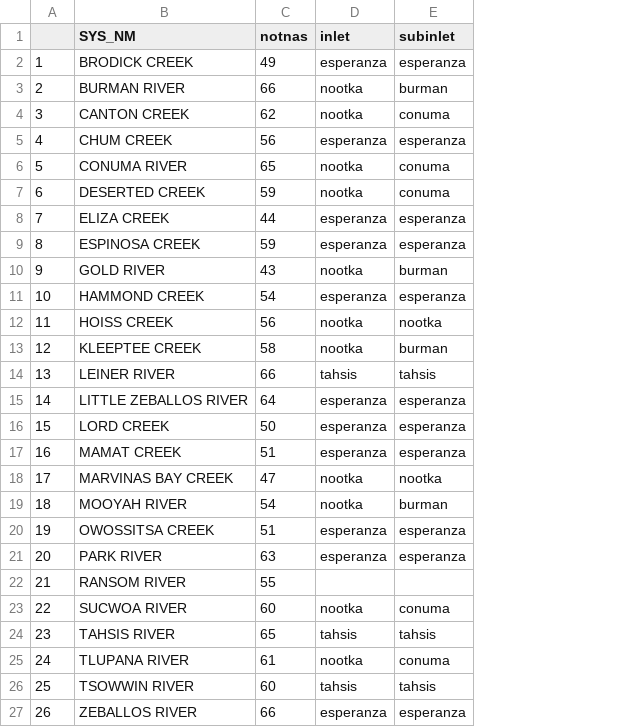
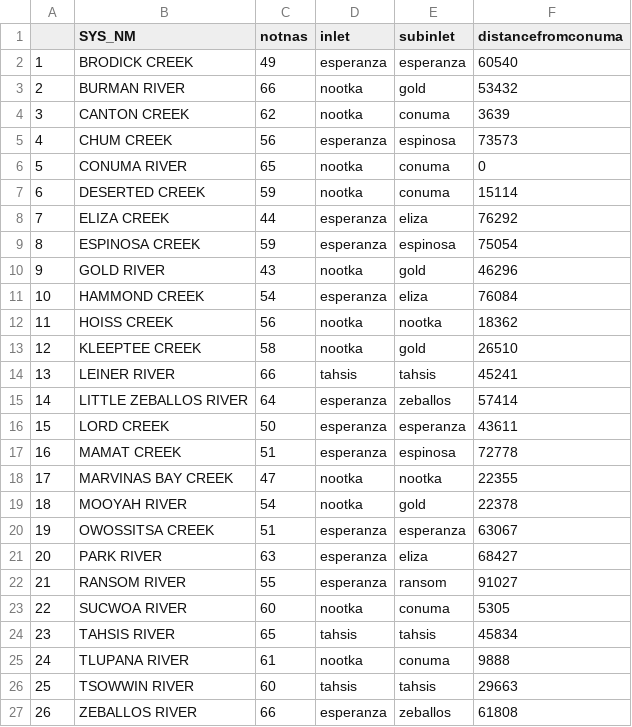
Before and after one commit to Pacific-Salmon-Foundation/chum_spatial-and-enhancement_analysis, a CSV file: CM A25 filtered stream list_with inlets.csv, drawn as a sheet; the diff names each change by its address in the sheet, - before the commit and + after, or states it on an @@ line.

Commit message:
Add distance from conuma

```diff
--- a/CM A25 filtered stream list_with inlets.csv
+++ b/CM A25 filtered stream list_with inlets.csv
+column F (distancefromconuma), rows 2-27: 60540 | 53432 | 3639 | 73573 | 0 | 15114 | 76292 | 75054 | 46296 | 76084 | 18362 | 26510 | 45241 | 57414 | 43611 | 72778 | 22355 | 22378 | 63067 | 68427 | 91027 | 5305 | 45834 | 9888 | 29663 | 61808
-E3 (subinlet): burman
+E3 (subinlet): gold
-E5 (subinlet): esperanza
+E5 (subinlet): espinosa
-E8 (subinlet): esperanza
+E8 (subinlet): eliza
-E9 (subinlet): esperanza
+E9 (subinlet): espinosa
-E10 (subinlet): burman
+E10 (subinlet): gold
-E11 (subinlet): esperanza
+E11 (subinlet): eliza
-E13 (subinlet): burman
+E13 (subinlet): gold
-E15 (subinlet): esperanza
+E15 (subinlet): zeballos
-E17 (subinlet): esperanza
+E17 (subinlet): espinosa
-E19 (subinlet): burman
+E19 (subinlet): gold
-E21 (subinlet): esperanza
+E21 (subinlet): eliza
-D22 (inlet): (empty)
+D22 (inlet): esperanza
-E22 (subinlet): (empty)
+E22 (subinlet): ransom
-E27 (subinlet): esperanza
+E27 (subinlet): zeballos
```
